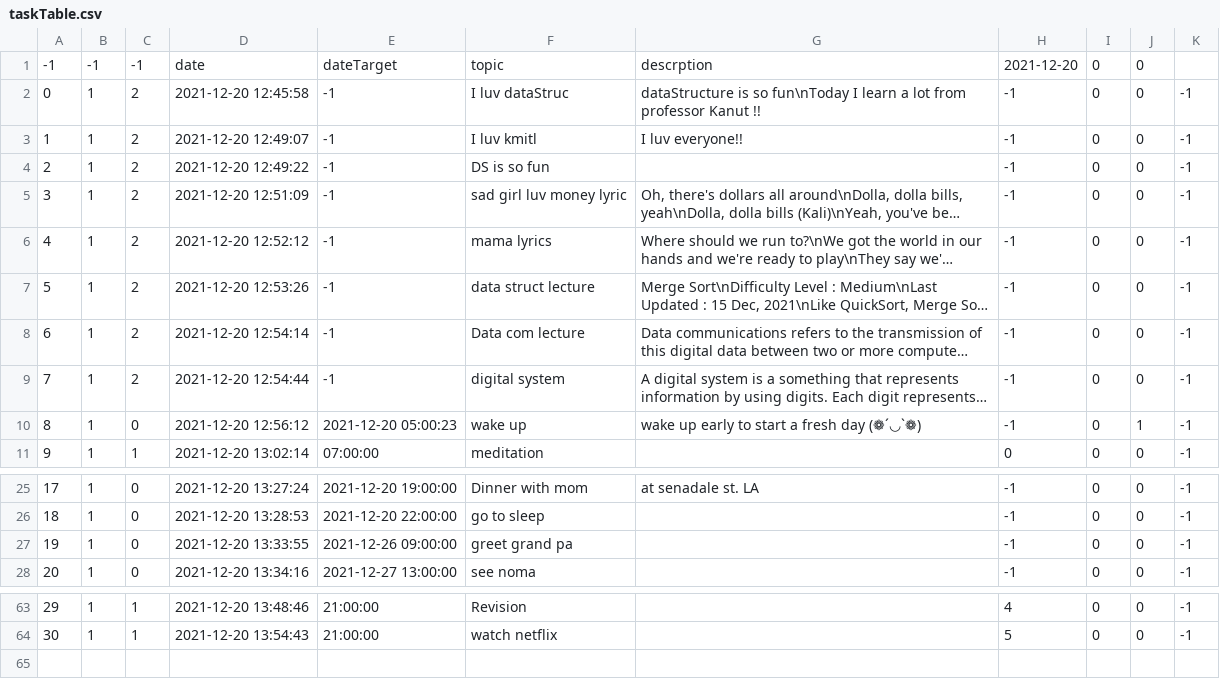
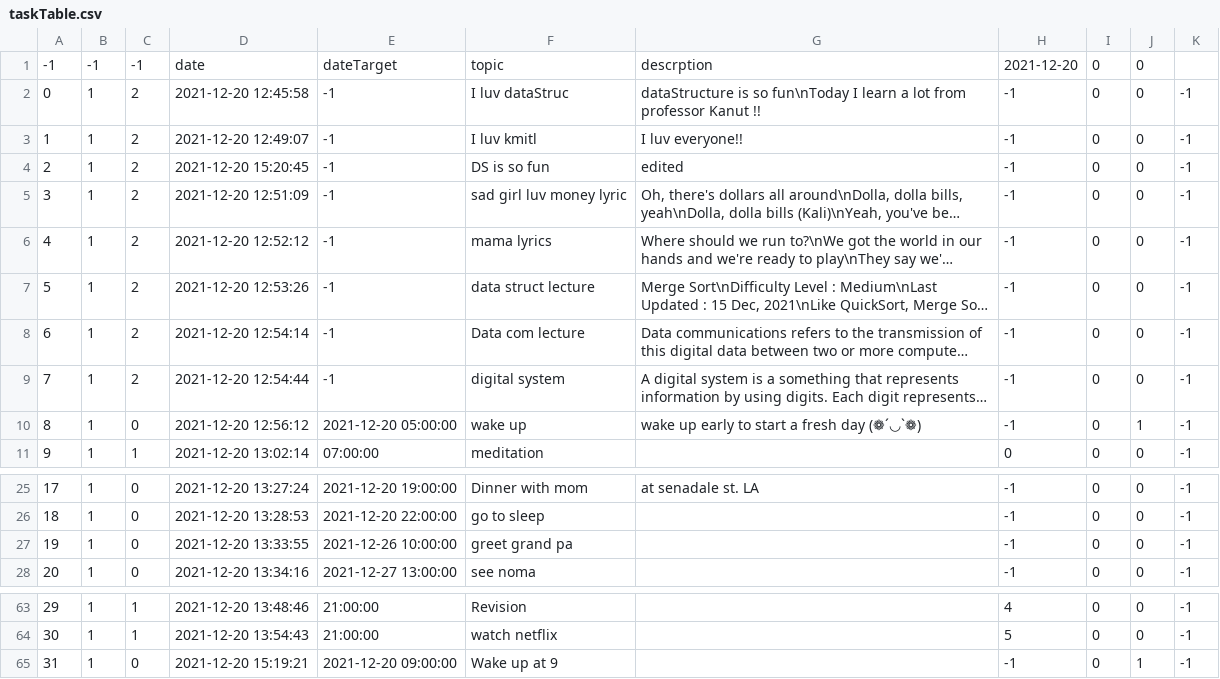
Before and after one commit to The-name-FPGN-is-already-taken/NoteMe, a CSV file: taskTable.csv, drawn as a sheet; only a part is shown, gaps mark what is left out; long unchanged cells end in …; the diff names each change by its address in the sheet, - before the commit and + after, or states it on an @@ line.

Commit message:
fix sortTask

```diff
--- a/taskTable.csv
+++ b/taskTable.csv
-D4: 2021-12-20 12:49:22
+D4: 2021-12-20 15:20:45
-G4: (empty)
+G4: edited
-E10: 2021-12-20 05:00:23
+E10: 2021-12-20 05:00:00
-E27: 2021-12-26 09:00:00
+E27: 2021-12-26 10:00:00
+row 65: 31 | 1 | 0 | 2021-12-20 15:19:21 | 2021-12-20 09:00:00 | Wake up at 9 |  | -1 | 0 | 1 | -1
```
Also changed, not shown: 8 other files.
